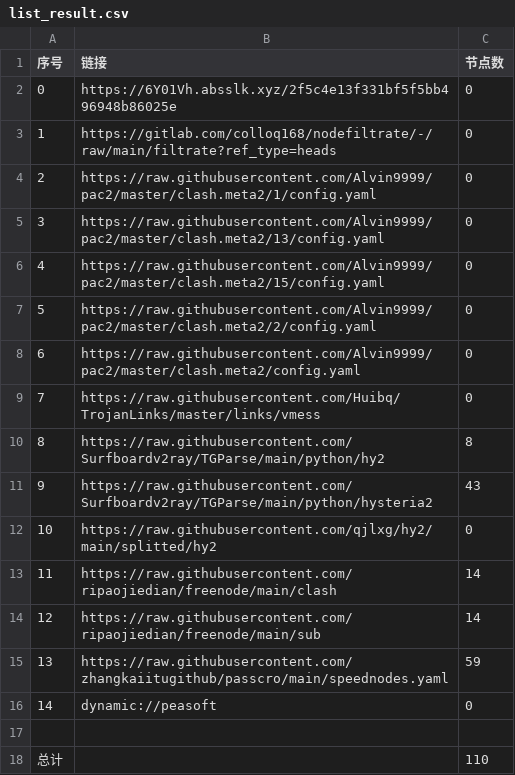
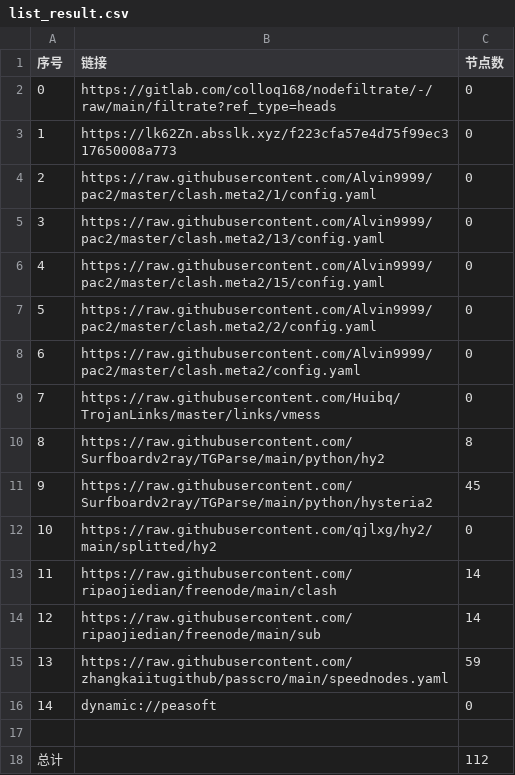
Before and after one commit to rrzt/clashcode_collect, a CSV file: AutoMergePublicNodes/list_result.csv, drawn as a sheet.

```diff
--- a/AutoMergePublicNodes/list_result.csv
+++ b/AutoMergePublicNodes/list_result.csv
@@ -1,4 +1,4 @@
 序号,链接,节点数
-0,https://6Y01Vh.absslk.xyz/2f5c4e13f331bf5f5bb496948b86025e,0
-1,https://gitlab.com/colloq168/nodefiltrate/-/raw/main/filtrate?ref_type=heads,0
+0,https://gitlab.com/colloq168/nodefiltrate/-/raw/main/filtrate?ref_type=heads,0
+1,https://lk62Zn.absslk.xyz/f223cfa57e4d75f99ec317650008a773,0
 2,https://raw.githubusercontent.com/Alvin9999/pac2/master/clash.meta2/1/config.yaml,0
@@ -10,3 +10,3 @@
 8,https://raw.githubusercontent.com/Surfboardv2ray/TGParse/main/python/hy2,8
-9,https://raw.githubusercontent.com/Surfboardv2ray/TGParse/main/python/hysteria2,43
+9,https://raw.githubusercontent.com/Surfboardv2ray/TGParse/main/python/hysteria2,45
 10,https://raw.githubusercontent.com/qjlxg/hy2/main/splitted/hy2,0
@@ -17,2 +17,2 @@
 
-总计,,110
+总计,,112
```
Also changed, not shown: NoMoreWalls/list_result.csv, 52 other files.
